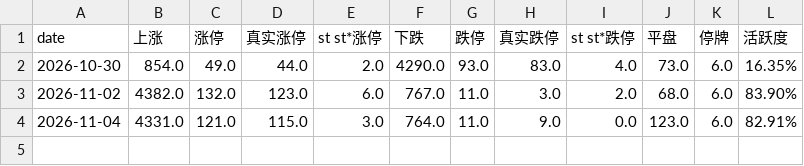
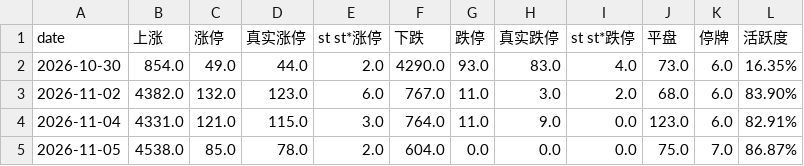
Before and after one commit to gaaiyun/a-share-pulse, a CSV file: data/activity_daily.csv, drawn as a sheet; the diff names each change by its address in the sheet, - before the commit and + after, or states it on an @@ line.

```diff
--- a/data/activity_daily.csv
+++ b/data/activity_daily.csv
+row 5: 2026-11-05 | 4538.0 | 85.0 | 78.0 | 2.0 | 604.0 | 0.0 | 0.0 | 0.0 | 75.0 | 7.0 | 86.87%
```
Also changed, not shown: data/daily_metrics.csv, data/earnings_sector.csv, 16 other files.
